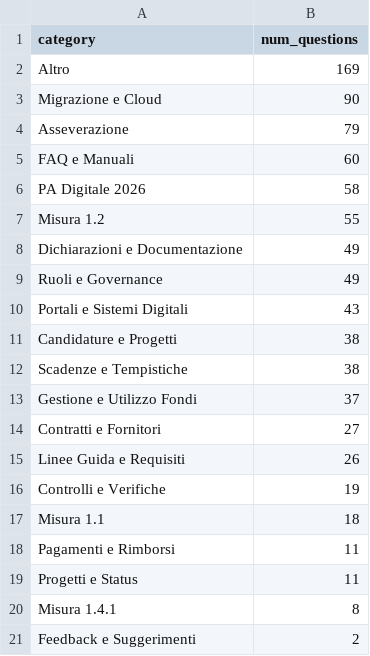
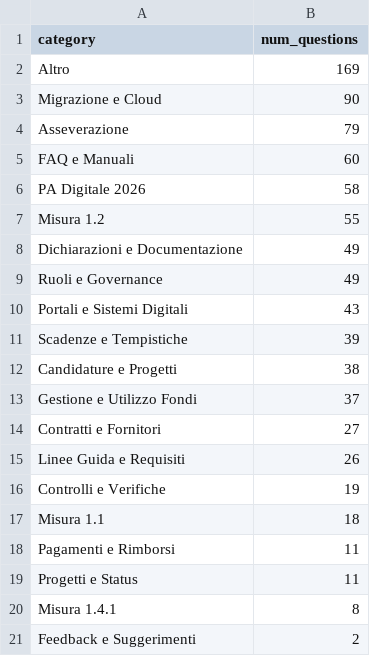
Before and after one commit to teamdigitale/teseo-data, a CSV file: data/categories_stats.csv, drawn as a sheet; removed rows and columns are numbered as before the commit, all else as after; the diff names each change by its address in the sheet, - before the commit and + after, or states it on an @@ line.

Commit message:
stats on query categories

```diff
--- a/data/categories_stats.csv
+++ b/data/categories_stats.csv
+row 11: Scadenze e Tempistiche | 39
-row 12: Scadenze e Tempistiche | 38
```
Also changed, not shown: 4 other files.
